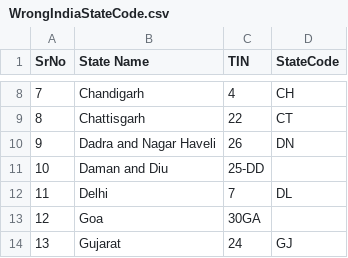
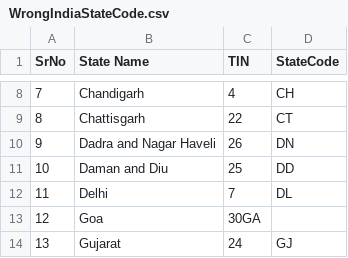
Before and after one commit to puja-12/IndianStateCensusAnalyser, a CSV file: IndianStateCensusAnalyser/CsvFiles/WrongIndiaStateCode.csv, drawn as a sheet; only a part is shown, gaps mark what is left out.

Commit message:
load csv file

```diff
--- a/IndianStateCensusAnalyser/CsvFiles/WrongIndiaStateCode.csv
+++ b/IndianStateCensusAnalyser/CsvFiles/WrongIndiaStateCode.csv
@@ -10,3 +10,3 @@
 9,Dadra and Nagar Haveli,26,DN
-10,Daman and Diu,25-DD
+10,Daman and Diu,25,DD
 11,Delhi,7,DL
```
